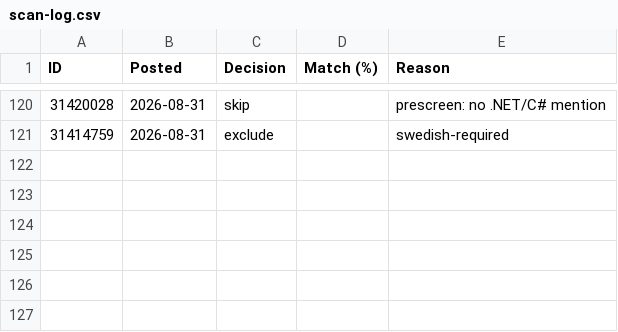
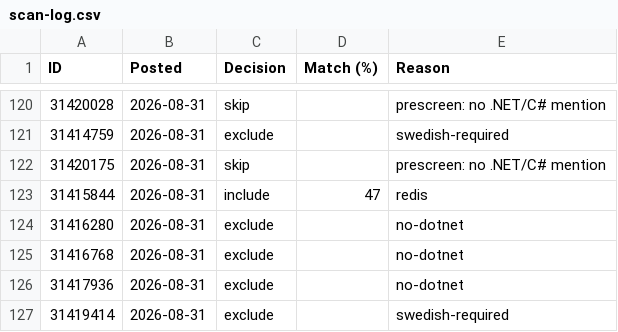
Before and after one commit to miroljub1995/job-posts, a CSV file: arbetsformedlingen.se/scan-log.csv, drawn as a sheet; only a part is shown, gaps mark what is left out.

```diff
--- a/arbetsformedlingen.se/scan-log.csv
+++ b/arbetsformedlingen.se/scan-log.csv
@@ -121 +121,7 @@ ID,Posted,Decision,Match (%),Reason
 31414759,2026-08-31,exclude,,swedish-required
+31420175,2026-08-31,skip,,prescreen: no .NET/C# mention
+31415844,2026-08-31,include,47,redis
+31416280,2026-08-31,exclude,,no-dotnet
+31416768,2026-08-31,exclude,,no-dotnet
+31417936,2026-08-31,exclude,,no-dotnet
+31419414,2026-08-31,exclude,,swedish-required
```
Also changed, not shown: arbetsformedlingen.se/jobs.csv, 1 other file.
